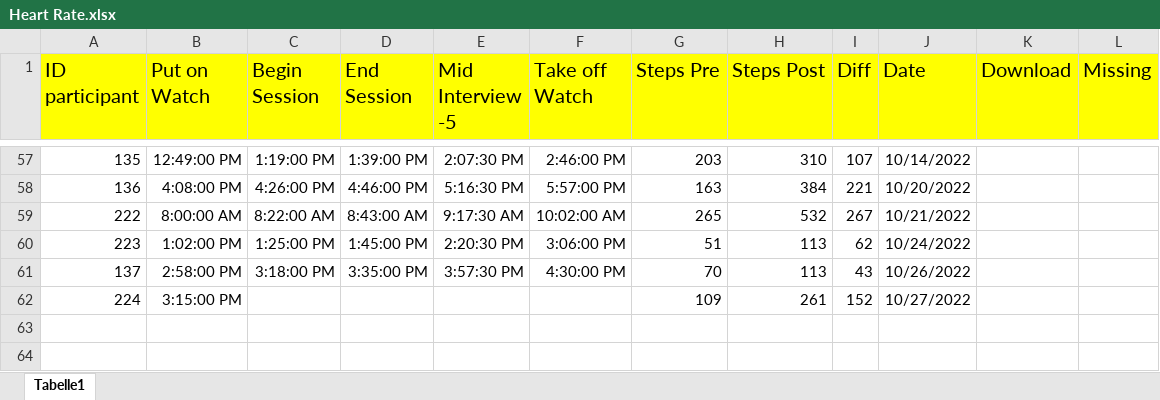
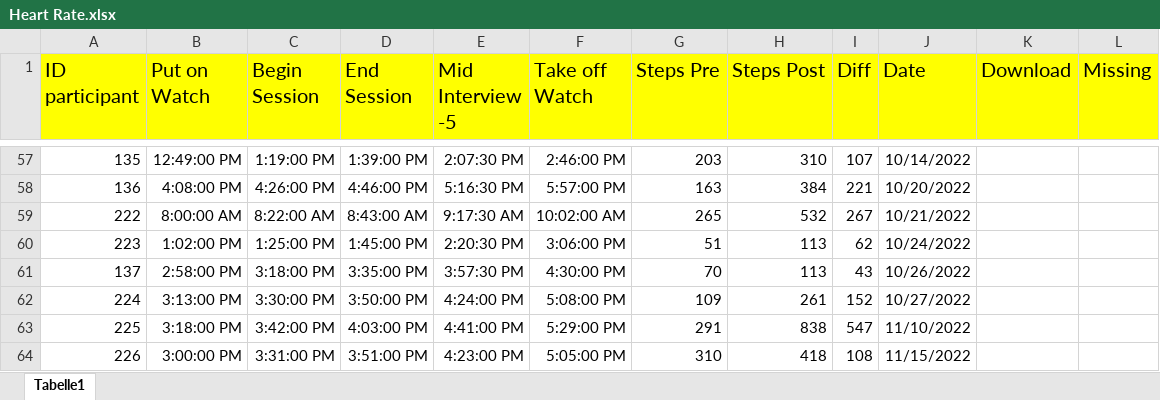
Before and after one commit to MandyKlatt/Mandy-PhD, an Excel workbook: 02_paper/02_study/02_fitbit paper/data/Heart Rate.xlsx, sheet Tabelle1, drawn as a sheet; only a part is shown, gaps mark what is left out; values as stored, in another font and other column widths than the file's, no borders; charts and pictures not drawn; the diff names each change by its address in the sheet, - before the commit and + after, or states it on an @@ line.

Commit message:
Update Heart Rate.xlsx

```diff
--- a/02_paper/02_study/02_fitbit paper/data/Heart Rate.xlsx (sheet Tabelle1)
+++ b/02_paper/02_study/02_fitbit paper/data/Heart Rate.xlsx (sheet Tabelle1)
-B62 (Put on Watch): 3:15:00 PM
+B62 (Put on Watch): 3:13:00 PM
-C62 (Begin Session): (empty)
+C62 (Begin Session): 3:30:00 PM
-D62 (End Session): (empty)
+D62 (End Session): 3:50:00 PM
-E62 (Mid Interview -5): (empty)
+E62 (Mid Interview -5): 4:24:00 PM
-F62 (Take off Watch): (empty)
+F62 (Take off Watch): 5:08:00 PM
+row 63: 225 | 3:18:00 PM | 3:42:00 PM | 4:03:00 PM | 4:41:00 PM | 5:29:00 PM | 291 | 838 | 547 | 11/10/2022
+row 64: 226 | 3:00:00 PM | 3:31:00 PM | 3:51:00 PM | 4:23:00 PM | 5:05:00 PM | 310 | 418 | 108 | 11/15/2022
```
Also changed, not shown: charts or pictures.
